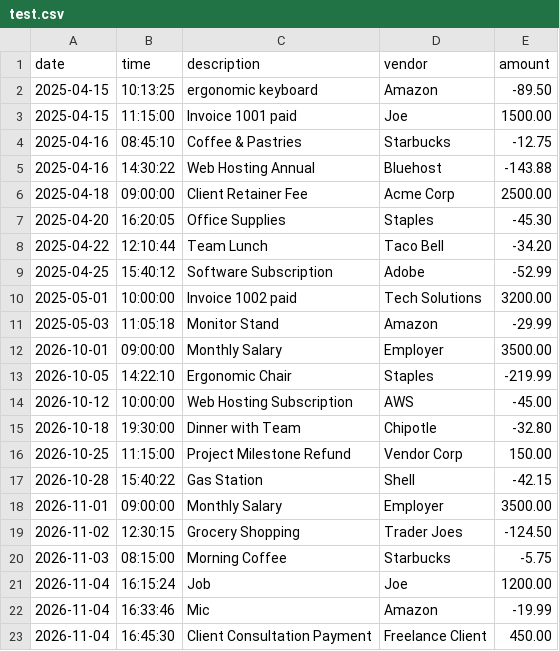
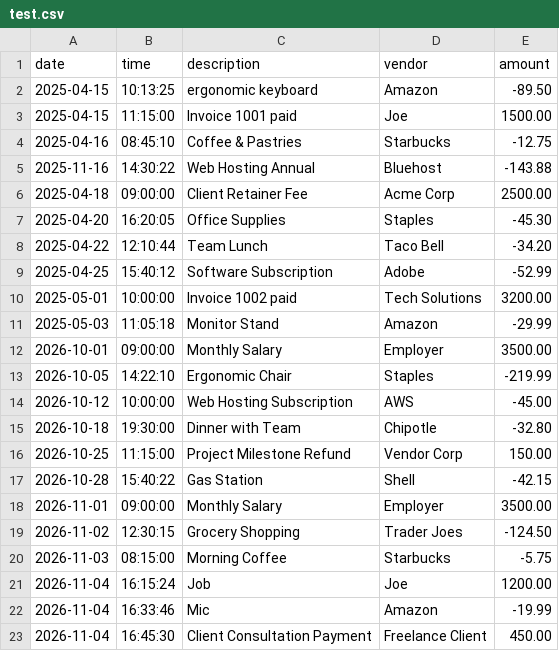
Before and after one commit to RanselP07/capstone-1, a CSV file: src/main/resources/test.csv, drawn as a sheet.

Commit message:
created the search by vendor method.

```diff
--- a/src/main/resources/test.csv
+++ b/src/main/resources/test.csv
@@ -4,3 +4,3 @@ date|time|description|vendor|amount
 2025-04-16|08:45:10|Coffee & Pastries|Starbucks|-12.75
-2025-04-16|14:30:22|Web Hosting Annual|Bluehost|-143.88
+2025-11-16|14:30:22|Web Hosting Annual|Bluehost|-143.88
 2025-04-18|09:00:00|Client Retainer Fee|Acme Corp|2500.00
```
Also changed, not shown: 2 other files.
